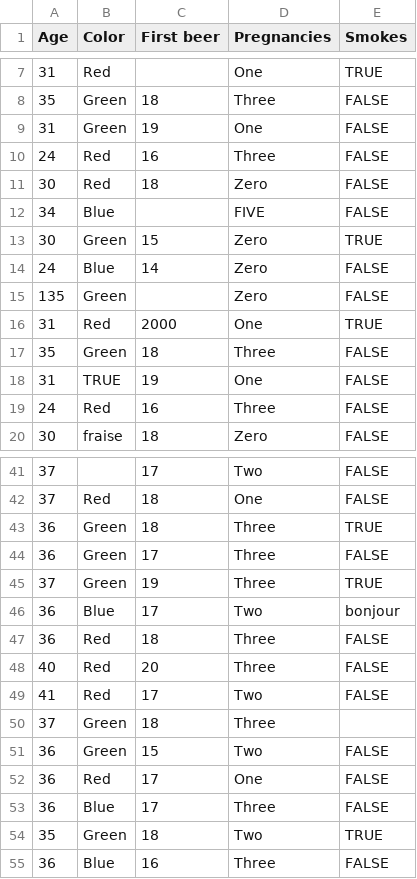
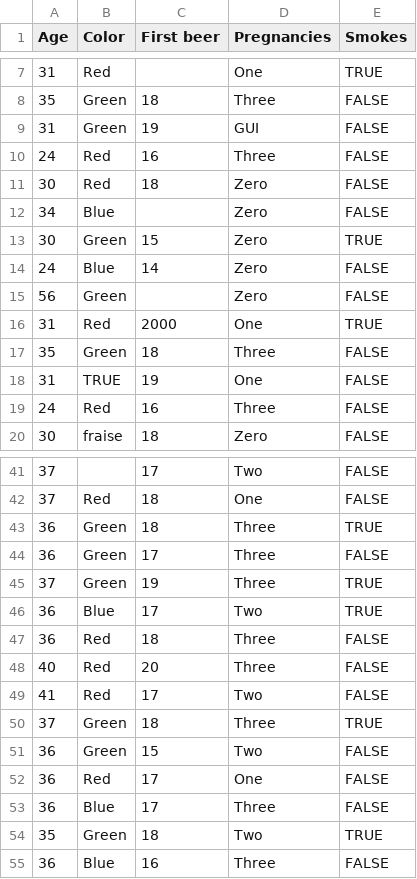
Before and after one commit to Vincent-Letourmy/Sem7, a CSV file: CSV/risk_factors_cervical_cancer_Copie.csv, drawn as a sheet; only a part is shown, gaps mark what is left out.

```diff
--- a/CSV/risk_factors_cervical_cancer_Copie.csv
+++ b/CSV/risk_factors_cervical_cancer_Copie.csv
@@ -8,9 +8,9 @@ Age;Color;First beer;Pregnancies;Smokes
 35;Green;18;Three;FALSE
-31;Green;19;One;FALSE
+31;Green;19;GUI;FALSE
 24;Red;16;Three;FALSE
 30;Red;18;Zero;FALSE
-34;Blue;;FIVE;FALSE
+34;Blue;;Zero;FALSE
 30;Green;15;Zero;TRUE
 24;Blue;14;Zero;FALSE
-135;Green;;Zero;FALSE
+56;Green;;Zero;FALSE
 31;Red;2000;One;TRUE
@@ -45,3 +45,3 @@ Age;Color;First beer;Pregnancies;Smokes
 37;Green;19;Three;TRUE
-36;Blue;17;Two;bonjour
+36;Blue;17;Two;TRUE
 36;Red;18;Three;FALSE
@@ -49,3 +49,3 @@ Age;Color;First beer;Pregnancies;Smokes
 41;Red;17;Two;FALSE
-37;Green;18;Three;
+37;Green;18;Three;TRUE
 36;Green;15;Two;FALSE
```
Also changed, not shown: CSV_NoProblem/MydataDQwithProblems.csv, 3 other files.
